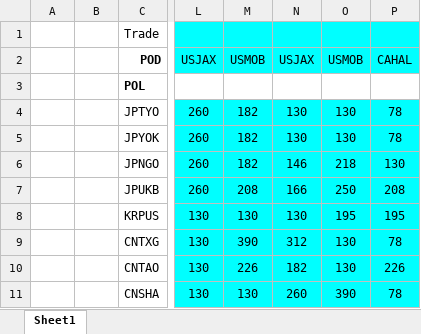
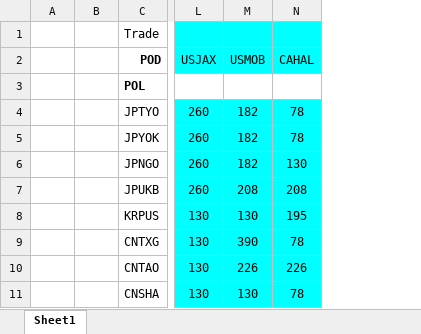
Before and after one commit to cbjsena/PFSPoc, an Excel workbook: data/rdr.xlsx, sheet Sheet1, drawn as a sheet; only a part is shown, gaps mark what is left out; values as stored, in another font and other column widths than the file's, no borders; the diff names each change by its address in the sheet, - before the commit and + after, or states it on an @@ line.

Commit message:
Create models.py and init_default_data.py Delete current_proforma_schedule display Change proforma_schedule -> current_proforma

```diff
--- a/data/rdr.xlsx (sheet Sheet1)
+++ b/data/rdr.xlsx (sheet Sheet1)
-column N (USJAX), rows 4-11: 130 | 130 | 146 | 166 | 130 | 312 | 182 | 260
-column O (USMOB), rows 4-11: 130 | 130 | 218 | 250 | 195 | 130 | 130 | 390
```
Also changed, not shown: 27 other files.
